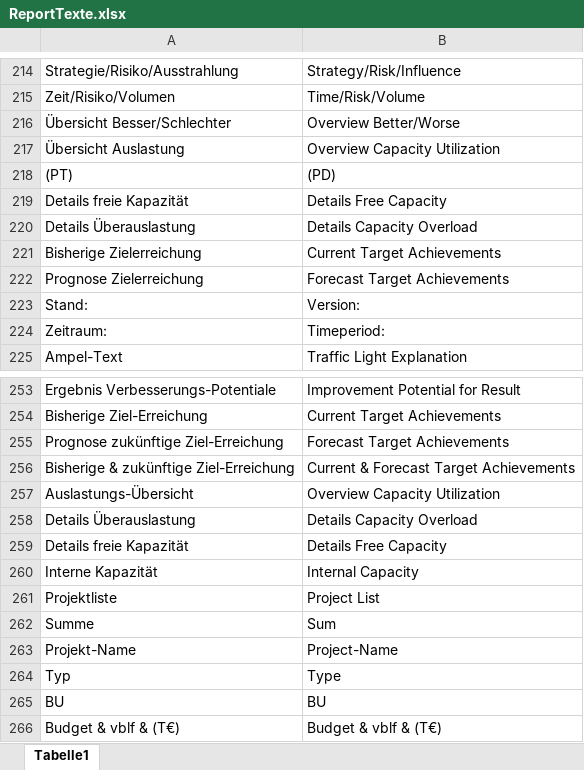
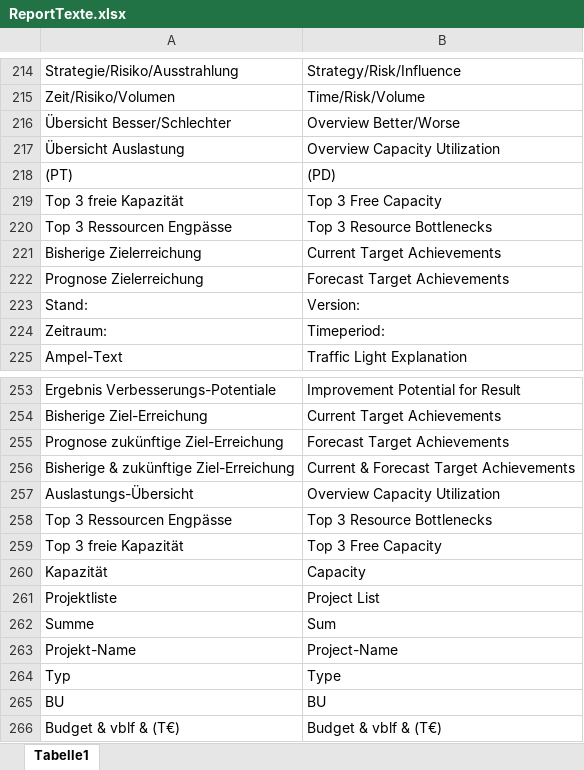
Before and after one commit to visbo-open-source/visbo-projectboard, an Excel workbook: Projectboard/ClassLibrary1/ReportTexte.xlsx, sheet Tabelle1, drawn as a sheet; only a part is shown, gaps mark what is left out; values as stored, in another font and other column widths than the file's, no borders; removed rows and columns are numbered as before the commit, all else as after; the diff names each change by its address in the sheet, - before the commit and + after, or states it on an @@ line.

```diff
--- a/Projectboard/ClassLibrary1/ReportTexte.xlsx (sheet Tabelle1)
+++ b/Projectboard/ClassLibrary1/ReportTexte.xlsx (sheet Tabelle1)
-row 219: Details freie Kapazität | Details Free Capacity
-row 220: Details Überauslastung | Details Capacity Overload
+row 219: Top 3 freie Kapazität | Top 3 Free Capacity
+row 220: Top 3 Ressourcen Engpässe | Top 3 Resource Bottlenecks
-row 258: Details Überauslastung | Details Capacity Overload
-row 259: Details freie Kapazität | Details Free Capacity
-row 260: Interne Kapazität | Internal Capacity
+row 258: Top 3 Ressourcen Engpässe | Top 3 Resource Bottlenecks
+row 259: Top 3 freie Kapazität | Top 3 Free Capacity
+row 260: Kapazität | Capacity
```
Also changed, not shown: Projectboard/Projectboard/Projectboard.xlsx, 15 other files.
